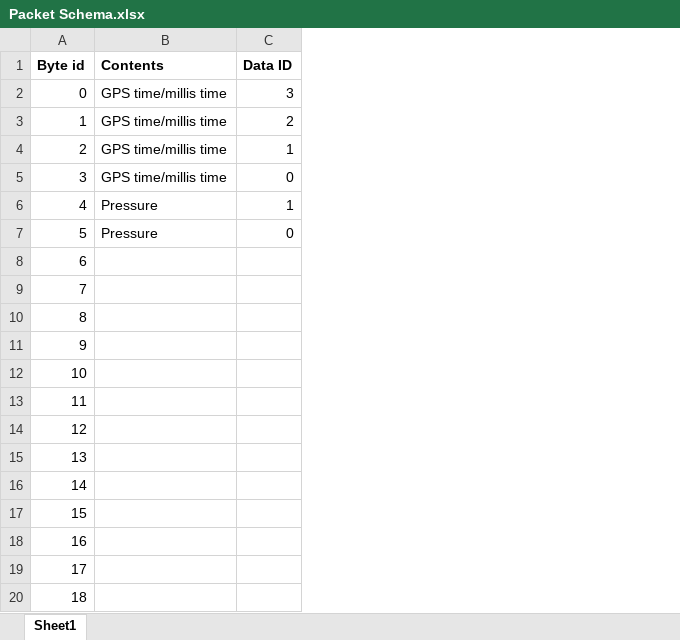
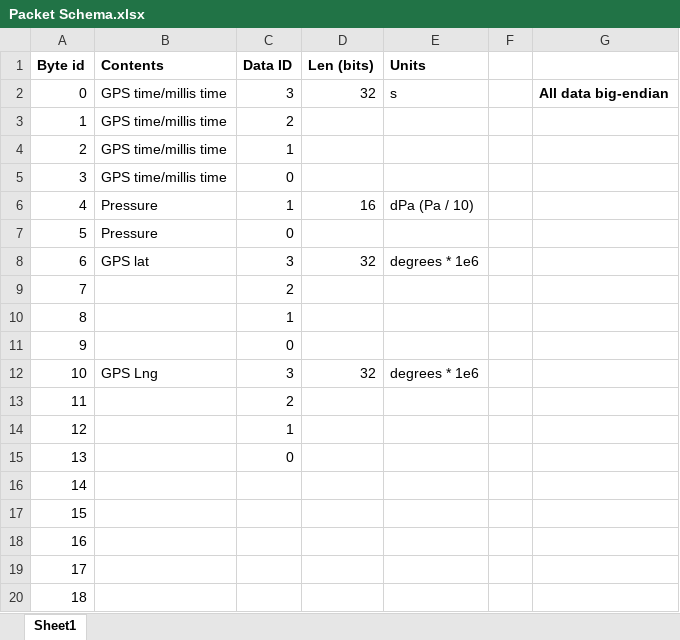
Before and after one commit to team-impulse/Biscay_Blueeye, an Excel workbook: software/Packet Schema.xlsx, sheet Sheet1, drawn as a sheet; only a part is shown; values as stored, in another font and other column widths than the file's, no borders; the diff names each change by its address in the sheet, - before the commit and + after, or states it on an @@ line.

```diff
--- a/software/Packet Schema.xlsx (sheet Sheet1)
+++ b/software/Packet Schema.xlsx (sheet Sheet1)
+column D (Len (bits)), rows 2-12: 32 |  |  |  | 16 |  | 32 |  |  |  | 32
+column E (Units), rows 2-12: s |  |  |  | dPa (Pa / 10) |  | degrees * 1e6 |  |  |  | degrees * 1e6
+column F, empty
+column G, row 2: All data big-endian
-B8 (Contents): (empty)
+B8 (Contents): GPS lat
-C8 (Data ID): (empty)
+C8 (Data ID): 3
-C9 (Data ID): (empty)
+C9 (Data ID): 2
-C10 (Data ID): (empty)
+C10 (Data ID): 1
-C11 (Data ID): (empty)
+C11 (Data ID): 0
-B12 (Contents): (empty)
+B12 (Contents): GPS Lng
-C12 (Data ID): (empty)
+C12 (Data ID): 3
-C13 (Data ID): (empty)
+C13 (Data ID): 2
-C14 (Data ID): (empty)
+C14 (Data ID): 1
-C15 (Data ID): (empty)
+C15 (Data ID): 0
```
Also changed, not shown: 4 other files.
